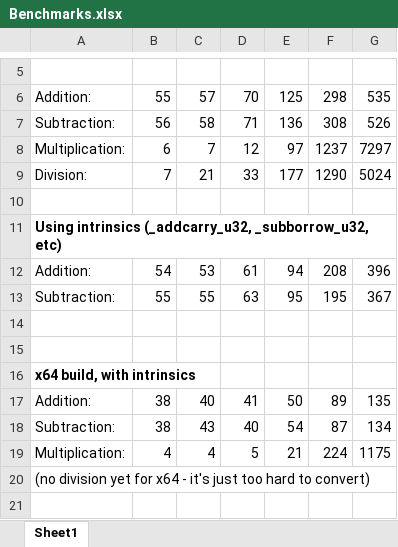
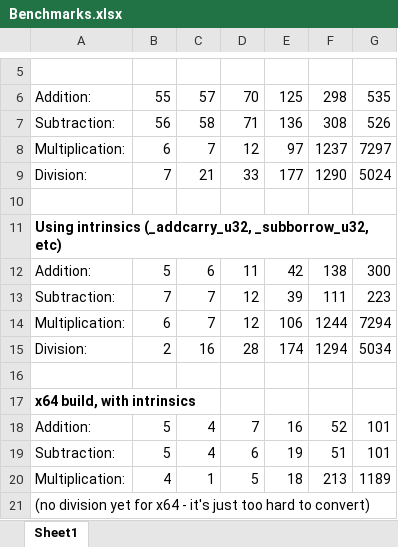
Before and after one commit to gilesp1729/bigint, an Excel workbook: Benchmarks.xlsx, sheet Sheet1, drawn as a sheet; only a part is shown, gaps mark what is left out; values as stored, in another font and other column widths than the file's, no borders; removed rows and columns are numbered as before the commit, all else as after; the diff names each change by its address in the sheet, - before the commit and + after, or states it on an @@ line.

Commit message:
Get rid of repeated malloc/free by ensuring that any routine giving a result bigint reuses its integer array wherever possible. This removes malloc/free time from contaminating the benchmark results, esp for small array sizes.

```diff
--- a/Benchmarks.xlsx (sheet Sheet1)
+++ b/Benchmarks.xlsx (sheet Sheet1)
-row 12: Addition: | 54 | 53 | 61 | 94 | 208 | 396
-row 13: Subtraction: | 55 | 55 | 63 | 95 | 195 | 367
-row 12: (empty)
+row 12: Addition: | 5 | 6 | 11 | 42 | 138 | 300
+row 13: Subtraction: | 7 | 7 | 12 | 39 | 111 | 223
+row 14: Multiplication: | 6 | 7 | 12 | 106 | 1244 | 7294
+row 15: Division: | 2 | 16 | 28 | 174 | 1294 | 5034
-row 17: Addition: | 38 | 40 | 41 | 50 | 89 | 135
-row 18: Subtraction: | 38 | 43 | 40 | 54 | 87 | 134
+row 18: Addition: | 5 | 4 | 7 | 16 | 52 | 101
+row 19: Subtraction: | 5 | 4 | 6 | 19 | 51 | 101
-C20: 4
+C20: 1
-E20: 21
+E20: 18
-F20: 224
+F20: 213
-G20: 1175
+G20: 1189
```
Also changed, not shown: 5 other files.
